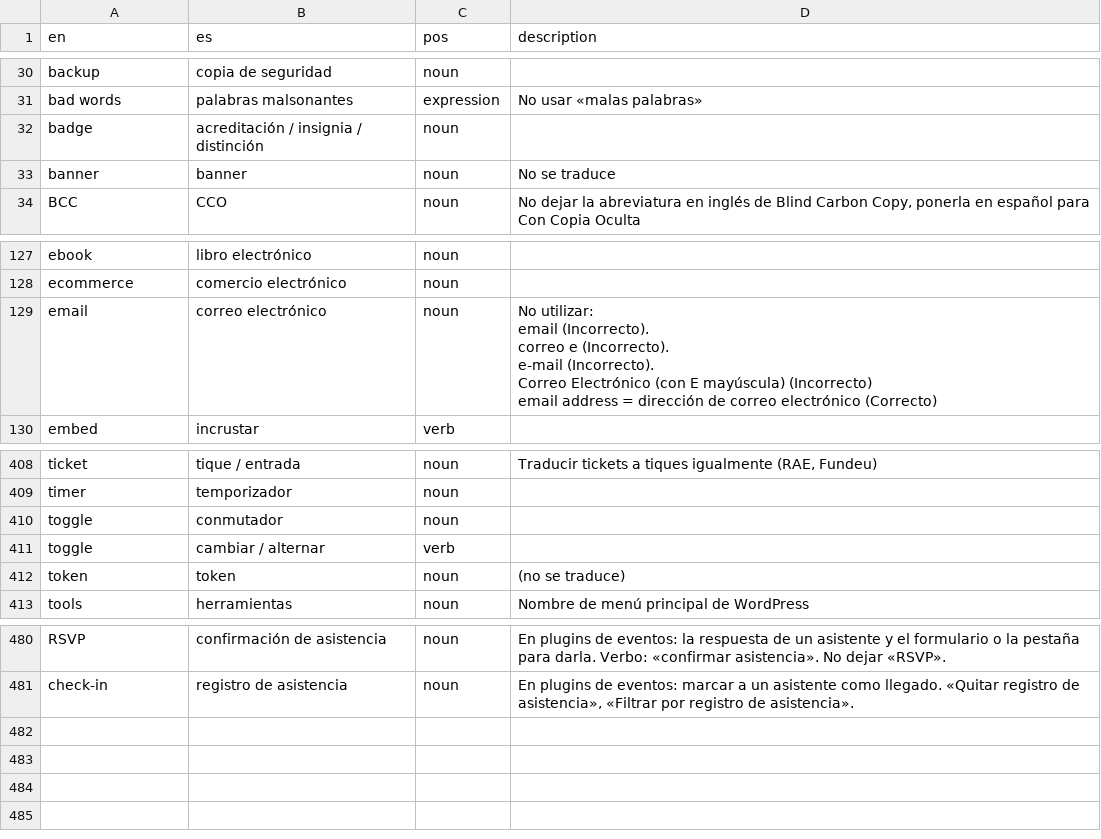
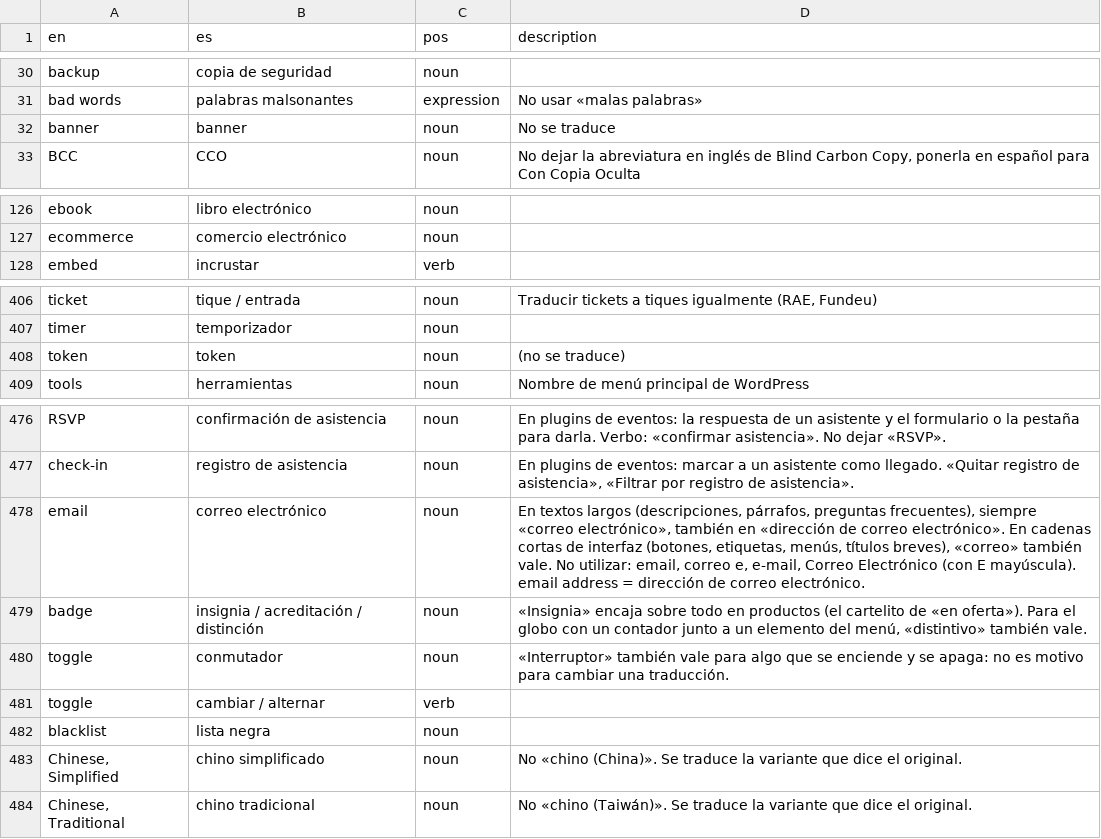
Before and after one commit to nilovelez/wp-es-polyglots, a CSV file: wordpress-polyglots-es/skills/review-glotpress-waiting/scripts/glossary.csv, drawn as a sheet; only a part is shown, gaps mark what is left out.

Commit message:
Glossary overrides and proposals: email (long and short strings), badge, toggle, blacklist, Chinese variants

```diff
--- a/wordpress-polyglots-es/skills/review-glotpress-waiting/scripts/glossary.csv
+++ b/wordpress-polyglots-es/skills/review-glotpress-waiting/scripts/glossary.csv
@@ -35,3 +35,2 @@ backup,copia de seguridad,noun,
 bad words,palabras malsonantes,expression,No usar «malas palabras»
-badge,acreditación / insignia / distinción,noun,
 banner,banner,noun,No se traduce
@@ -136,9 +135,2 @@ ebook,libro electrónico,noun,
 ecommerce,comercio electrónico,noun,
-email,correo electrónico,noun,"No utilizar:
-email (Incorrecto).
-correo e (Incorrecto).
-e-mail (Incorrecto).
-Correo Electrónico (con E mayúscula) (Incorrecto)
-
-email address = dirección de correo electrónico (Correcto)"
 embed,incrustar,verb,
@@ -439,4 +431,2 @@ ticket,tique / entrada,noun,"Traducir tickets a tiques igualmente (RAE, Fundeu)"
 timer,temporizador,noun,
-toggle,conmutador,noun,
-toggle,cambiar / alternar,verb,
 token,token,noun,(no se traduce)
@@ -513 +503,8 @@ RSVP,confirmación de asistencia,noun,En plugins de eventos: la respuesta de un
 check-in,registro de asistencia,noun,"En plugins de eventos: marcar a un asistente como llegado. «Quitar registro de asistencia», «Filtrar por registro de asistencia»."
+email,correo electrónico,noun,"En textos largos (descripciones, párrafos, preguntas frecuentes), siempre «correo electrónico», también en «dirección de correo electrónico». En cadenas cortas de interfaz (botones, etiquetas, menús, títulos breves), «correo» también vale. No utilizar: email, correo e, e-mail, Correo Electrónico (con E mayúscula). email address = dirección de correo electrónico."
+badge,insignia / acreditación / distinción,noun,"«Insignia» encaja sobre todo en productos (el cartelito de «en oferta»). Para el globo con un contador junto a un elemento del menú, «distintivo» también vale."
+toggle,conmutador,noun,«Interruptor» también vale para algo que se enciende y se apaga: no es motivo para cambiar una traducción.
+toggle,cambiar / alternar,verb,
+blacklist,lista negra,noun,
+"Chinese, Simplified",chino simplificado,noun,No «chino (China)». Se traduce la variante que dice el original.
+"Chinese, Traditional",chino tradicional,noun,No «chino (Taiwán)». Se traduce la variante que dice el original.
```
Also changed, not shown: resources/glossary-overrides.csv, wordpress-polyglots-es/skills/translate-glotpress-project/scripts/glossary.csv, 3 other files.
